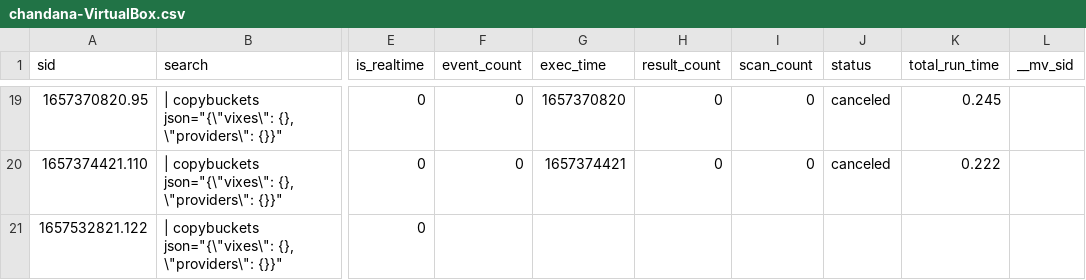
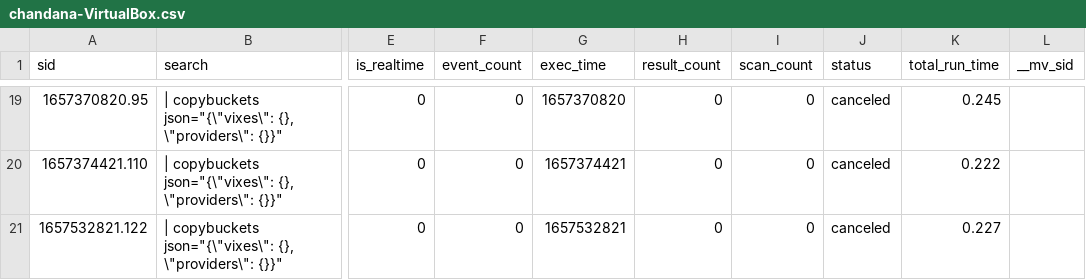
Before and after one commit to chanxxx1999/chandana, a CSV file: users/splunk-system-user/splunk_archiver/history/chandana-VirtualBox.csv, drawn as a sheet; only a part is shown, gaps mark what is left out; the diff names each change by its address in the sheet, - before the commit and + after, or states it on an @@ line.

Commit message:
Auto: 216 MB,  1 file changed, 1 insertion(+), 1 deletion(-)

```diff
--- a/users/splunk-system-user/splunk_archiver/history/chandana-VirtualBox.csv
+++ b/users/splunk-system-user/splunk_archiver/history/chandana-VirtualBox.csv
-F21 (event_count): (empty)
+F21 (event_count): 0
-G21 (exec_time): (empty)
+G21 (exec_time): 1657532821
-H21 (result_count): (empty)
+H21 (result_count): 0
-I21 (scan_count): (empty)
+I21 (scan_count): 0
-J21 (status): (empty)
+J21 (status): canceled
-K21 (total_run_time): (empty)
+K21 (total_run_time): 0.227
```
